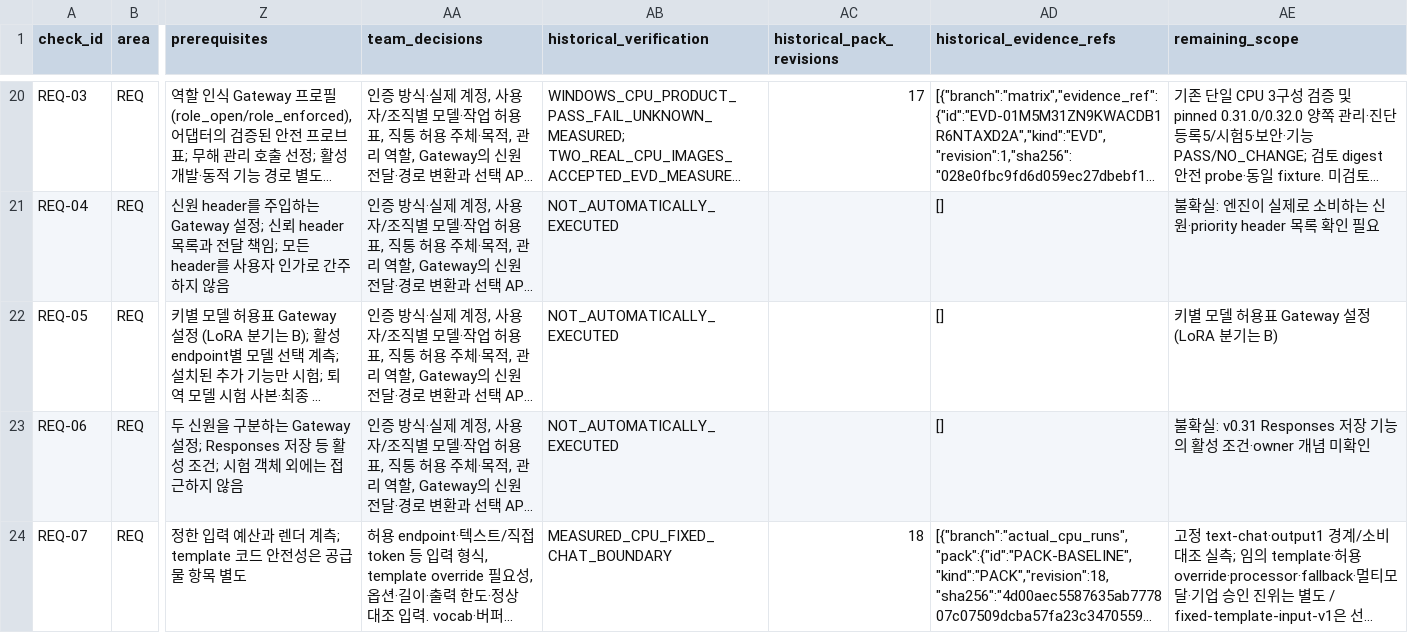
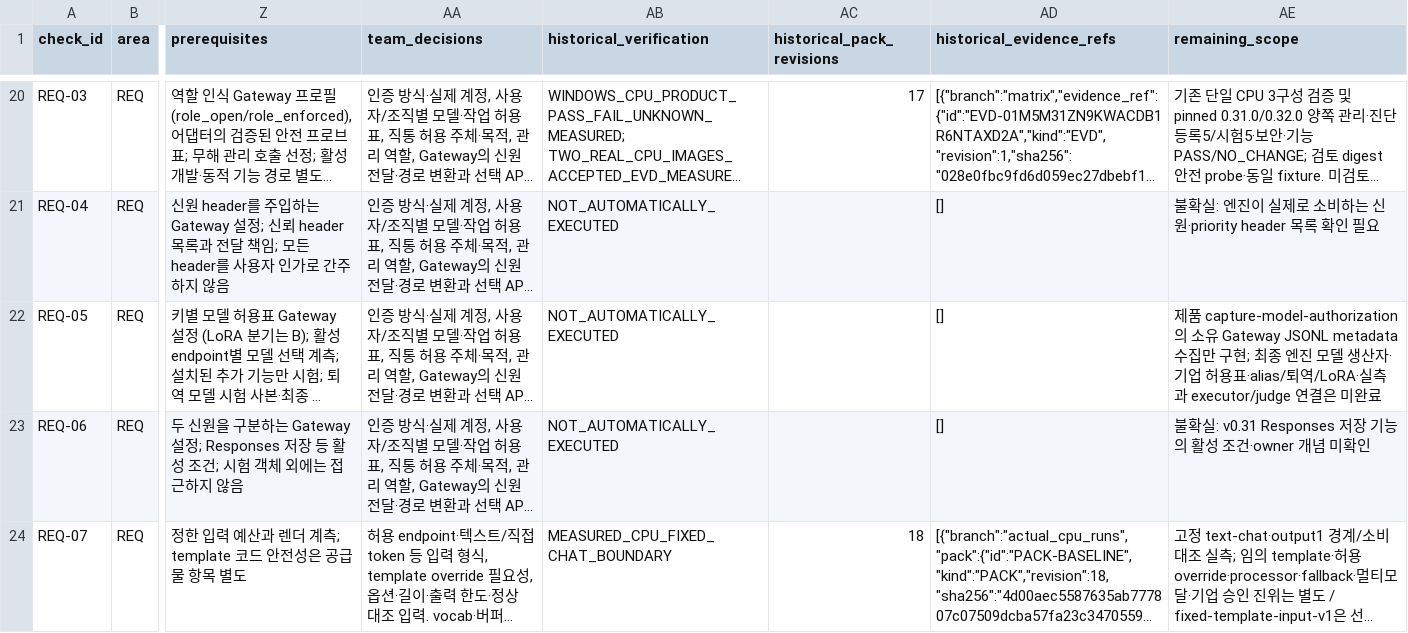
Before and after one commit to dohashelby/byul, a CSV file: update/docs/checklist_validation_status.csv, drawn as a sheet; only a part is shown, gaps mark what is left out; long unchanged cells end in …; the diff names each change by its address in the sheet, - before the commit and + after, or states it on an @@ line.

```diff
--- a/update/docs/checklist_validation_status.csv
+++ b/update/docs/checklist_validation_status.csv
-AE22 (remaining_scope): 키별 모델 허용표 Gateway 설정 (LoRA 분기는 B)
+AE22 (remaining_scope): 제품 capture-model-authorization의 소유 Gateway JSONL metadata 수집만 구현; 최종 엔진 모델 생산자·기업 허용표·alias/퇴역/LoRA·실측과 executor/judge 연결은 미완료
```
Also changed, not shown: update/docs/automation_matrix.csv, 8 other files.
